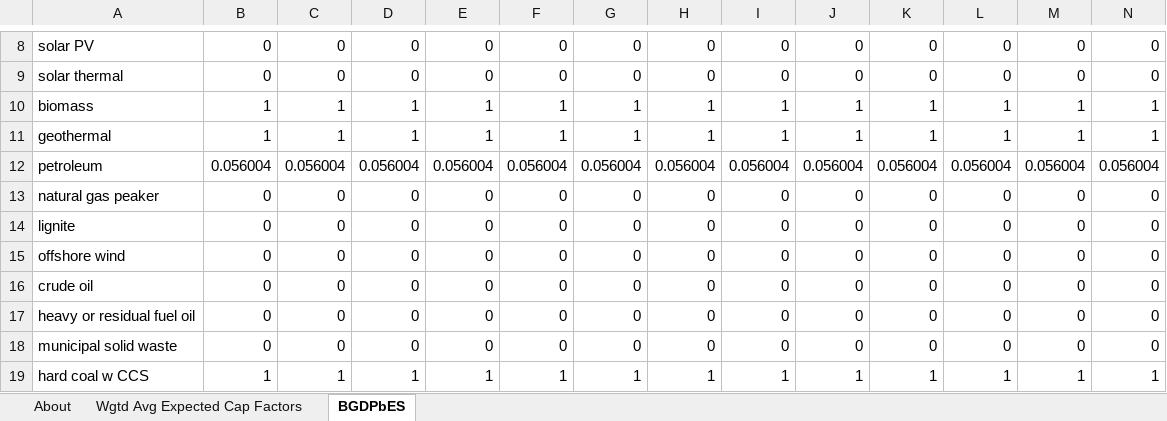
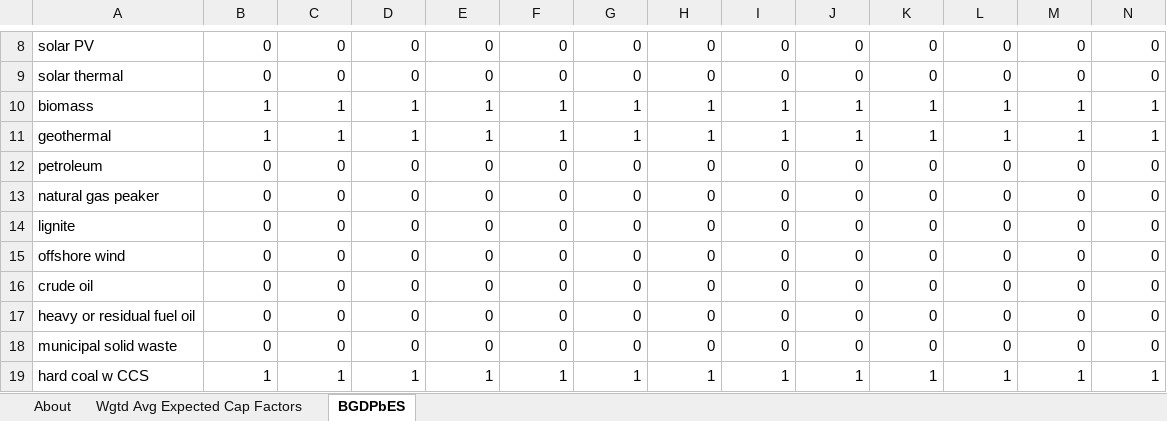
Before and after one commit to EnergyInnovation/eps-alabama, an Excel workbook: InputData/elec/BGDPbES/BAU Guaranteed Dispatch Perc by Elec Source.xlsx, sheet BGDPbES, drawn as a sheet; only a part is shown, gaps mark what is left out; values as stored, in another font and other column widths than the file's, no borders; removed rows and columns are numbered as before the commit, all else as after; rows hold the shown columns only; the diff names each change by its address in the sheet, - before the commit and + after, or states it on an @@ line.

Commit message:
updated mdl, bgdpbes, eiae, bgbsc, bfpat

```diff
--- a/InputData/elec/BGDPbES/BAU Guaranteed Dispatch Perc by Elec Source.xlsx (sheet BGDPbES)
+++ b/InputData/elec/BGDPbES/BAU Guaranteed Dispatch Perc by Elec Source.xlsx (sheet BGDPbES)
-row 12: petroleum | 0.056004 | 0.056004 | 0.056004 | 0.056004 | 0.056004 | 0.056004 | 0.056004 | 0.056004 | 0.056004 | 0.056004 | 0.056004 | 0.056004 | 0.056004
+row 12: petroleum | 0 | 0 | 0 | 0 | 0 | 0 | 0 | 0 | 0 | 0 | 0 | 0 | 0
```
Also changed, not shown: sheet About, InputData/endo-learn/BGBSC/BAU Global Battery Storage Cap.xlsx, 8 other files.
